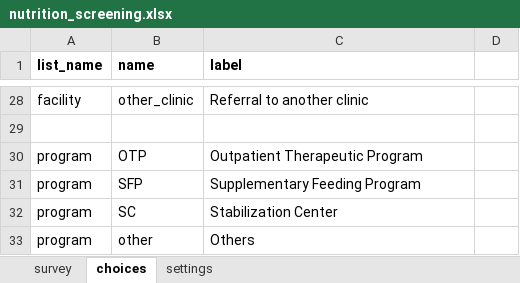
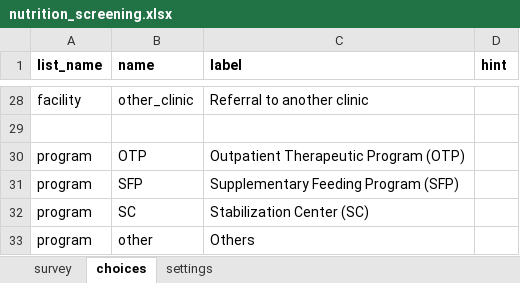
Before and after one commit to medic/cht-core, an Excel workbook: config/standard/forms/app/nutrition_screening.xlsx, sheet choices, drawn as a sheet; only a part is shown, gaps mark what is left out; values as stored, in another font and other column widths than the file's, no borders; charts and pictures not drawn; the diff names each change by its address in the sheet, - before the commit and + after, or states it on an @@ line.

```diff
--- a/config/standard/forms/app/nutrition_screening.xlsx (sheet choices)
+++ b/config/standard/forms/app/nutrition_screening.xlsx (sheet choices)
-D1: (empty)
+D1: hint
-C30 (label): Outpatient Therapeutic Program
+C30 (label): Outpatient Therapeutic Program (OTP)
-C31 (label): Supplementary Feeding Program
+C31 (label): Supplementary Feeding Program (SFP)
-C32 (label): Stabilization Center
+C32 (label): Stabilization Center (SC)
```
Also changed, not shown: sheet survey, sheet settings, config/standard/forms/app/nutrition_followup.xlsx, 10 other files.
